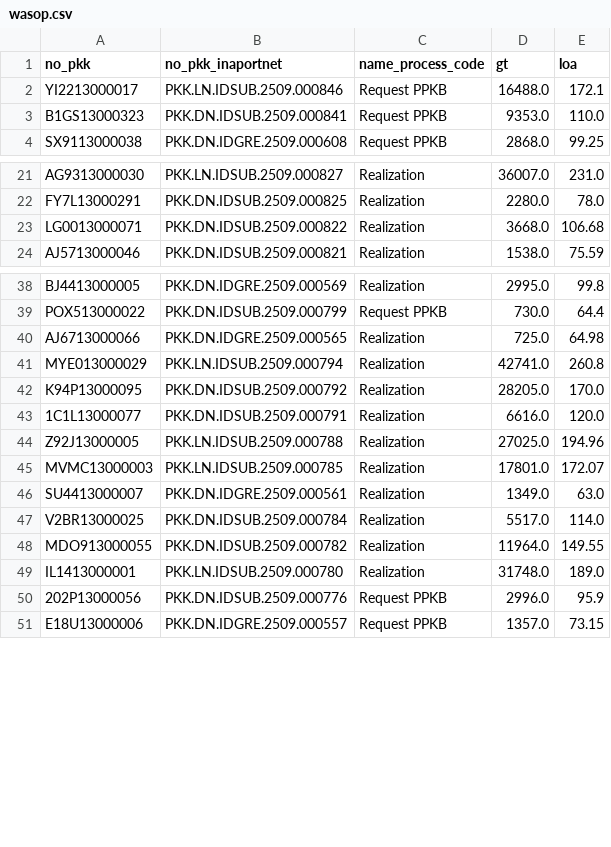
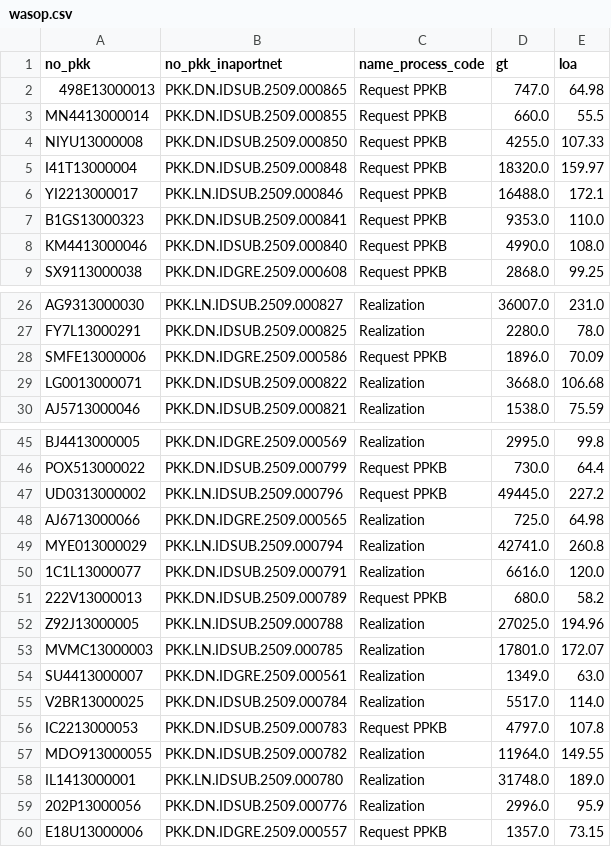
Before and after one commit to Hadi197/Outstanding, a CSV file: wasop.csv, drawn as a sheet; only a part is shown, gaps mark what is left out; the diff covers the shown part only.

```diff
--- a/wasop.csv
+++ b/wasop.csv
@@ -1,4 +1,9 @@
 no_pkk,no_pkk_inaportnet,name_process_code,gt,loa
+498E13000013,PKK.DN.IDSUB.2509.000865,Request PPKB,747.0,64.98
+MN4413000014,PKK.DN.IDSUB.2509.000855,Request PPKB,660.0,55.5
+NIYU13000008,PKK.DN.IDSUB.2509.000850,Request PPKB,4255.0,107.33
+I41T13000004,PKK.DN.IDSUB.2509.000848,Request PPKB,18320.0,159.97
 YI2213000017,PKK.LN.IDSUB.2509.000846,Request PPKB,16488.0,172.1
 B1GS13000323,PKK.DN.IDSUB.2509.000841,Request PPKB,9353.0,110.0
+KM4413000046,PKK.DN.IDSUB.2509.000840,Request PPKB,4990.0,108.0
 SX9113000038,PKK.DN.IDGRE.2509.000608,Request PPKB,2868.0,99.25
@@ -22,2 +27,3 @@ AG9313000030,PKK.LN.IDSUB.2509.000827,Realization,36007.0,231.0
 FY7L13000291,PKK.DN.IDSUB.2509.000825,Realization,2280.0,78.0
+SMFE13000006,PKK.DN.IDGRE.2509.000586,Request PPKB,1896.0,70.09
 LG0013000071,PKK.DN.IDSUB.2509.000822,Realization,3668.0,106.68
@@ -39,6 +46,7 @@ BJ4413000005,PKK.DN.IDGRE.2509.000569,Realization,2995.0,99.8
 POX513000022,PKK.DN.IDSUB.2509.000799,Request PPKB,730.0,64.4
+UD0313000002,PKK.LN.IDSUB.2509.000796,Request PPKB,49445.0,227.2
 AJ6713000066,PKK.DN.IDGRE.2509.000565,Realization,725.0,64.98
 MYE013000029,PKK.LN.IDSUB.2509.000794,Realization,42741.0,260.8
-K94P13000095,PKK.DN.IDSUB.2509.000792,Realization,28205.0,170.0
 1C1L13000077,PKK.DN.IDSUB.2509.000791,Realization,6616.0,120.0
+222V13000013,PKK.DN.IDSUB.2509.000789,Request PPKB,680.0,58.2
 Z92J13000005,PKK.LN.IDSUB.2509.000788,Realization,27025.0,194.96
@@ -47,5 +55,6 @@ SU4413000007,PKK.DN.IDGRE.2509.000561,Realization,1349.0,63.0
 V2BR13000025,PKK.DN.IDSUB.2509.000784,Realization,5517.0,114.0
+IC2213000053,PKK.DN.IDSUB.2509.000783,Request PPKB,4797.0,107.8
 MDO913000055,PKK.DN.IDSUB.2509.000782,Realization,11964.0,149.55
 IL1413000001,PKK.LN.IDSUB.2509.000780,Realization,31748.0,189.0
-202P13000056,PKK.DN.IDSUB.2509.000776,Request PPKB,2996.0,95.9
+202P13000056,PKK.DN.IDSUB.2509.000776,Realization,2996.0,95.9
 E18U13000006,PKK.DN.IDGRE.2509.000557,Request PPKB,1357.0,73.15
```
Also changed, not shown: 1 added row, 2 removed rows and 3 edited cells elsewhere in this file, 3 other files.
